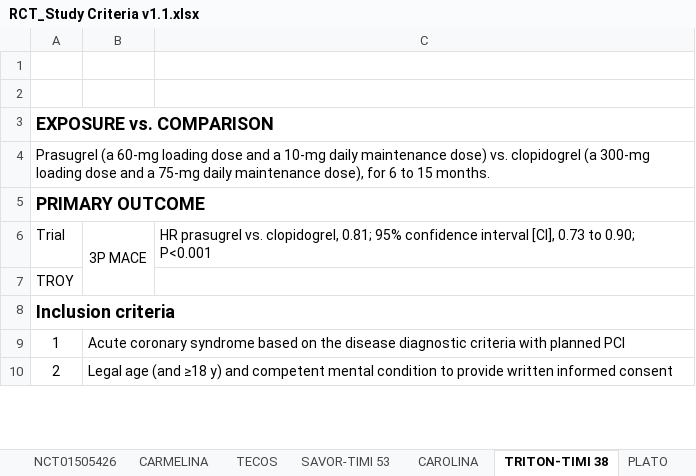
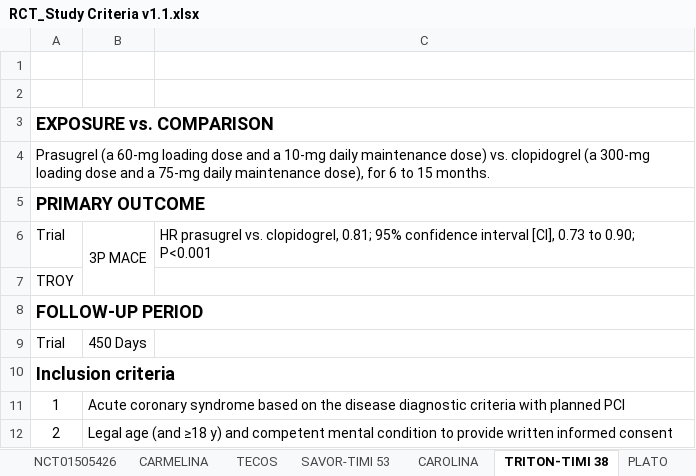
Before and after one commit to ohdsi-studies/Troy, an Excel workbook: documents/RCT_Study Criteria v1.1.xlsx, sheet TRITON-TIMI 38, drawn as a sheet; only a part is shown; values as stored, in another font and other column widths than the file's, no borders; charts and pictures not drawn; the diff names each change by its address in the sheet, - before the commit and + after, or states it on an @@ line.

Commit message:
Update trial follow-up period

```diff
--- a/documents/RCT_Study Criteria v1.1.xlsx (sheet TRITON-TIMI 38)
+++ b/documents/RCT_Study Criteria v1.1.xlsx (sheet TRITON-TIMI 38)
+row 8: FOLLOW-UP PERIOD
+row 9: Trial | 450 Days
```
Also changed, not shown: sheet STAR-RA, sheet PLATO, sheet TECOS, sheet ENGAGE AF-TIMI 48, sheet ARISTOTLE, sheet LEADER, 8 more sheets, charts or pictures.
